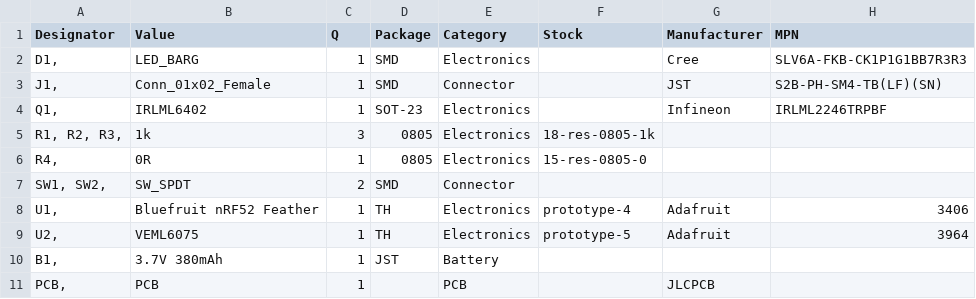
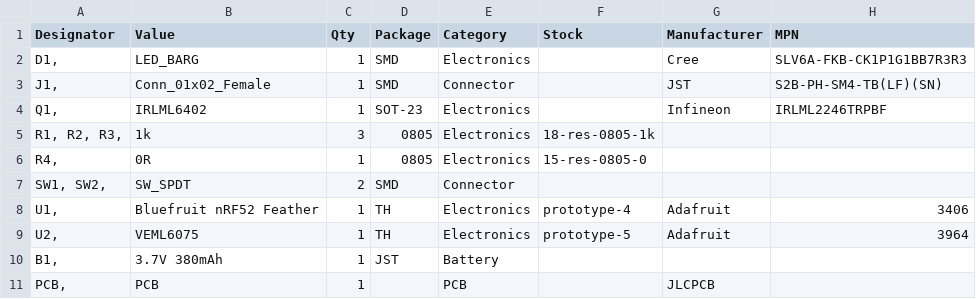
Before and after one commit to hutscape/palm, a CSV file: _data/bill_of_materials.csv, drawn as a sheet; only a part is shown; the diff names each change by its address in the sheet, - before the commit and + after, or states it on an @@ line.

```diff
--- a/_data/bill_of_materials.csv
+++ b/_data/bill_of_materials.csv
-C1: Q
+C1: Qty
```
Also changed, not shown: 4 other files.
